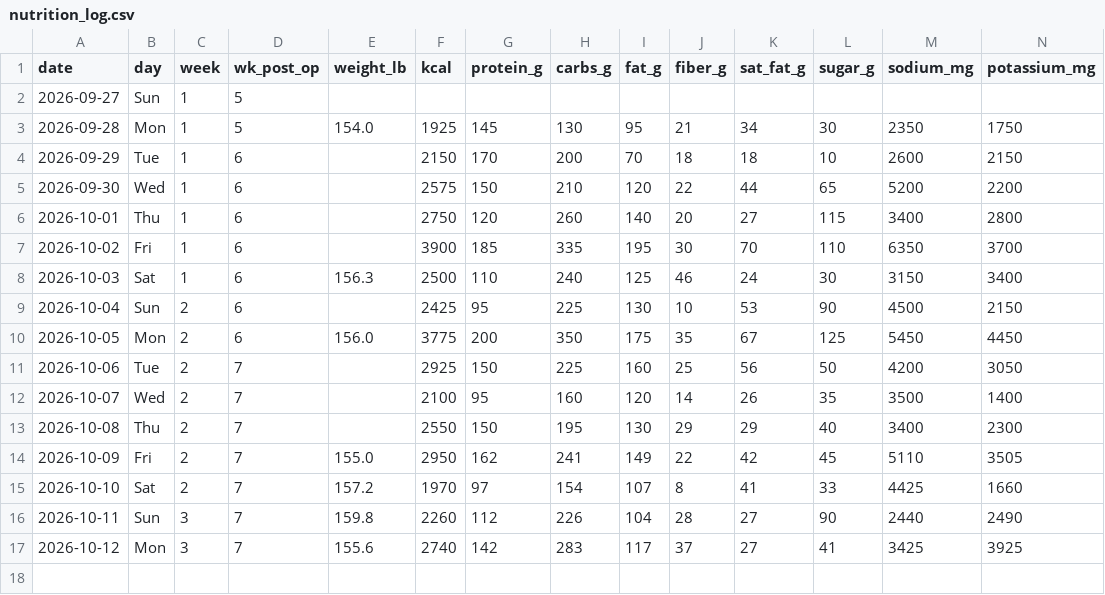
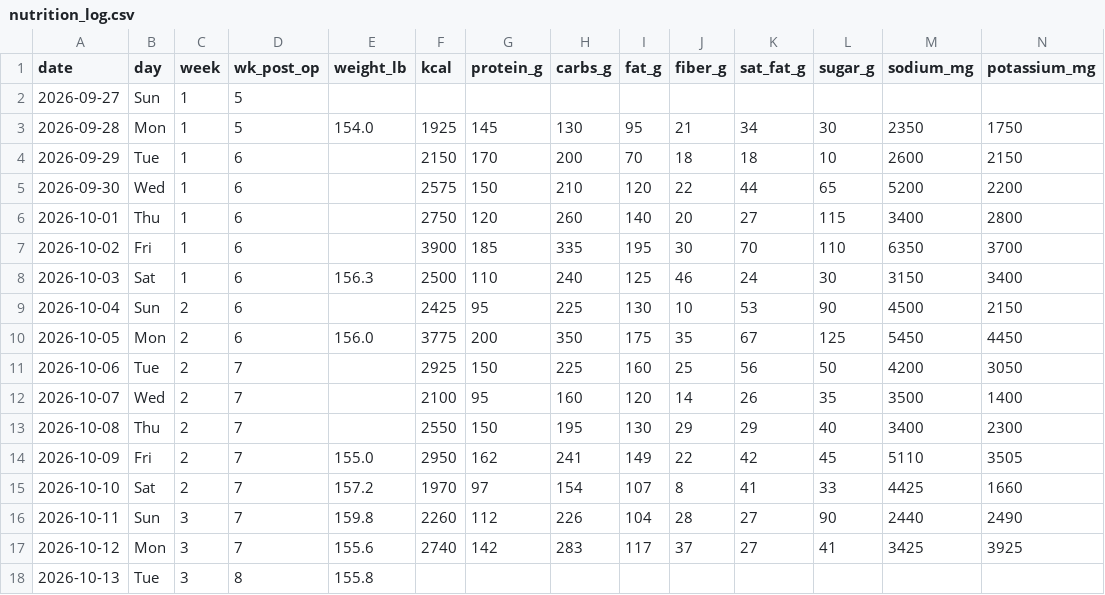
Before and after one commit to bro2jo/leyenda, a CSV file: real/logs/nutrition_log.csv, drawn as a sheet; only a part is shown; rows hold the shown columns only; the diff names each change by its address in the sheet, - before the commit and + after, or states it on an @@ line.

```diff
--- a/real/logs/nutrition_log.csv
+++ b/real/logs/nutrition_log.csv
+row 18: 2026-10-13 | Tue | 3 | 8 | 155.8
```
Also changed, not shown: engine/deeds.csv, 5 other files.
